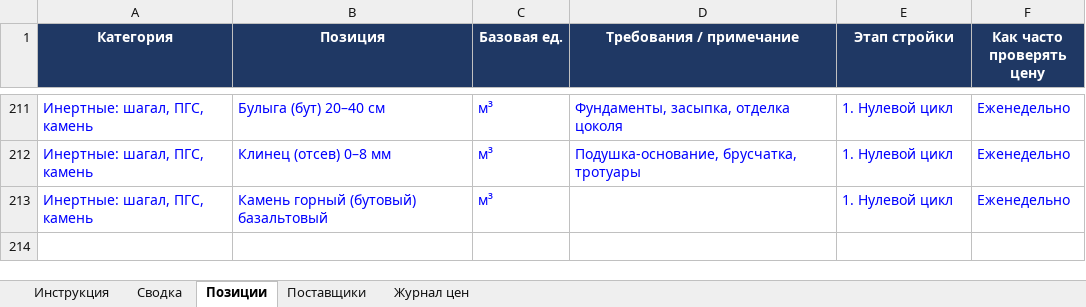
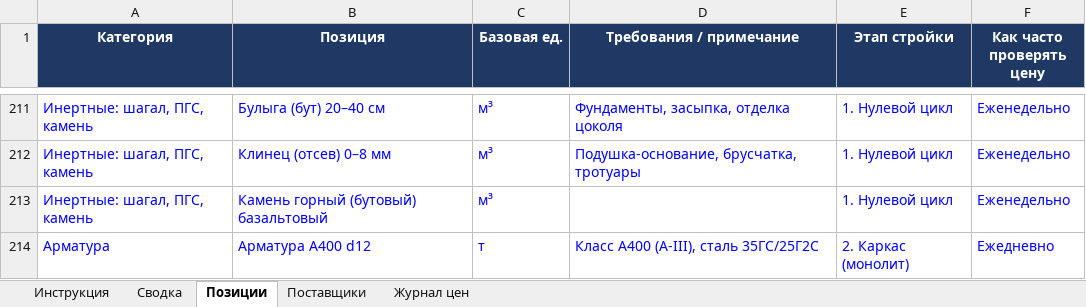
Before and after one commit to Semeev/test_seccondbrain, an Excel workbook: vault/thoughts/projects/golden-hills/Мониторинг_цен_Ташкент.xlsx, sheet Позиции, drawn as a sheet; only a part is shown, gaps mark what is left out; values as stored, in another font and other column widths than the file's, no borders; the diff names each change by its address in the sheet, - before the commit and + after, or states it on an @@ line.

```diff
--- a/vault/thoughts/projects/golden-hills/Мониторинг_цен_Ташкент.xlsx (sheet Позиции)
+++ b/vault/thoughts/projects/golden-hills/Мониторинг_цен_Ташкент.xlsx (sheet Позиции)
+row 214: Арматура | Арматура А400 d12 | т | Класс А400 (A-III), сталь 35ГС/25Г2С | 2. Каркас (монолит) | Ежедневно
```
Also changed, not shown: sheet Журнал цен, sheet Сводка, sheet Поставщики, hidden cells, 5 other files.
